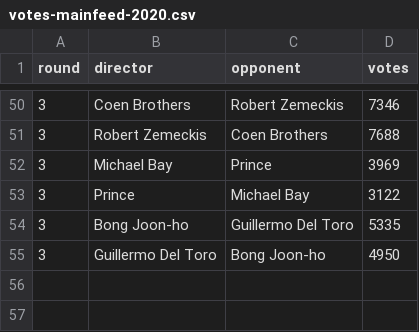
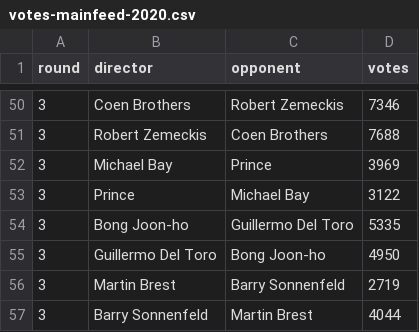
Before and after one commit to keithgw/blankcheck-marchmadness, a CSV file: data/votes-mainfeed-2020.csv, drawn as a sheet; only a part is shown, gaps mark what is left out.

```diff
--- a/data/votes-mainfeed-2020.csv
+++ b/data/votes-mainfeed-2020.csv
@@ -55 +55,3 @@ round,director,opponent,votes
 3,Guillermo Del Toro, Bong Joon-ho,4950
+3,Martin Brest,Barry Sonnenfeld,2719
+3,Barry Sonnenfeld,Martin Brest,4044
```
Also changed, not shown: data/votes-patreon-2020.csv, 4 other files.
